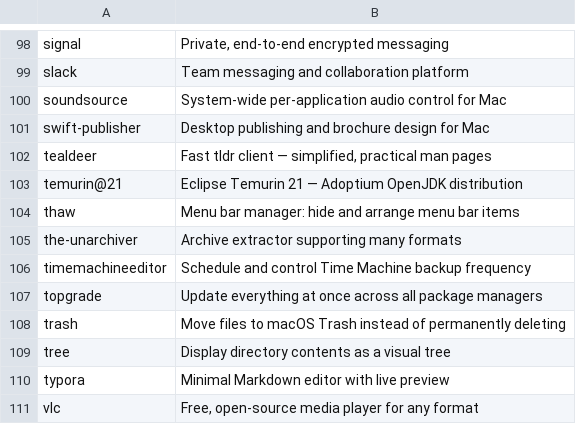
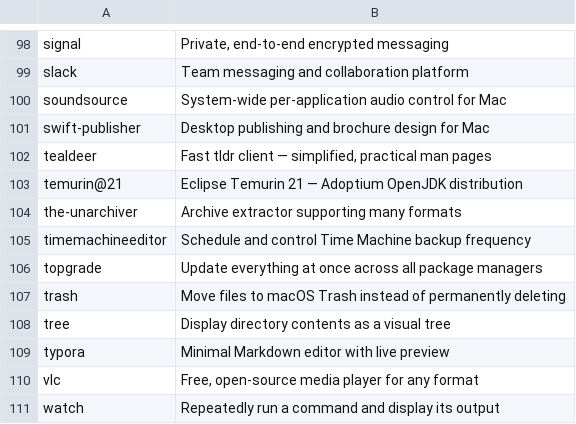
Before and after one commit to sevmorris/mrk, a TSV file: tools/picker/descriptions.tsv, drawn as a sheet; only a part is shown, gaps mark what is left out; the shorter side is filled out with more unchanged rows.

```diff
--- a/tools/picker/descriptions.tsv
+++ b/tools/picker/descriptions.tsv
@@ -103,3 +103,2 @@ tealdeer	Fast tldr client — simplified, practical man pages
 temurin@21	Eclipse Temurin 21 — Adoptium OpenJDK distribution
-thaw	Menu bar manager: hide and arrange menu bar items
 the-unarchiver	Archive extractor supporting many formats
```
Also changed, not shown: config/app-prefs.tsv, 14 other files.
